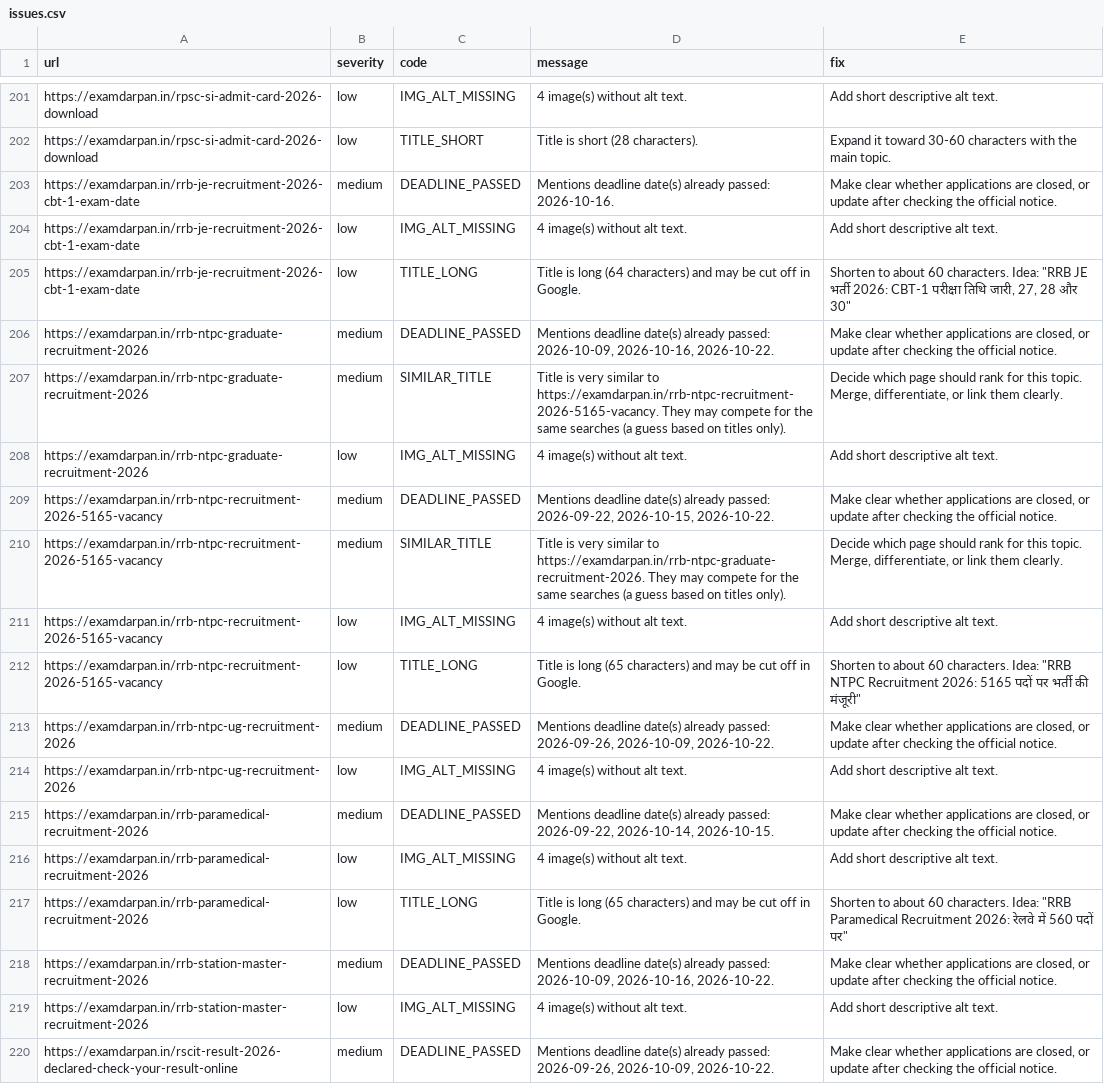
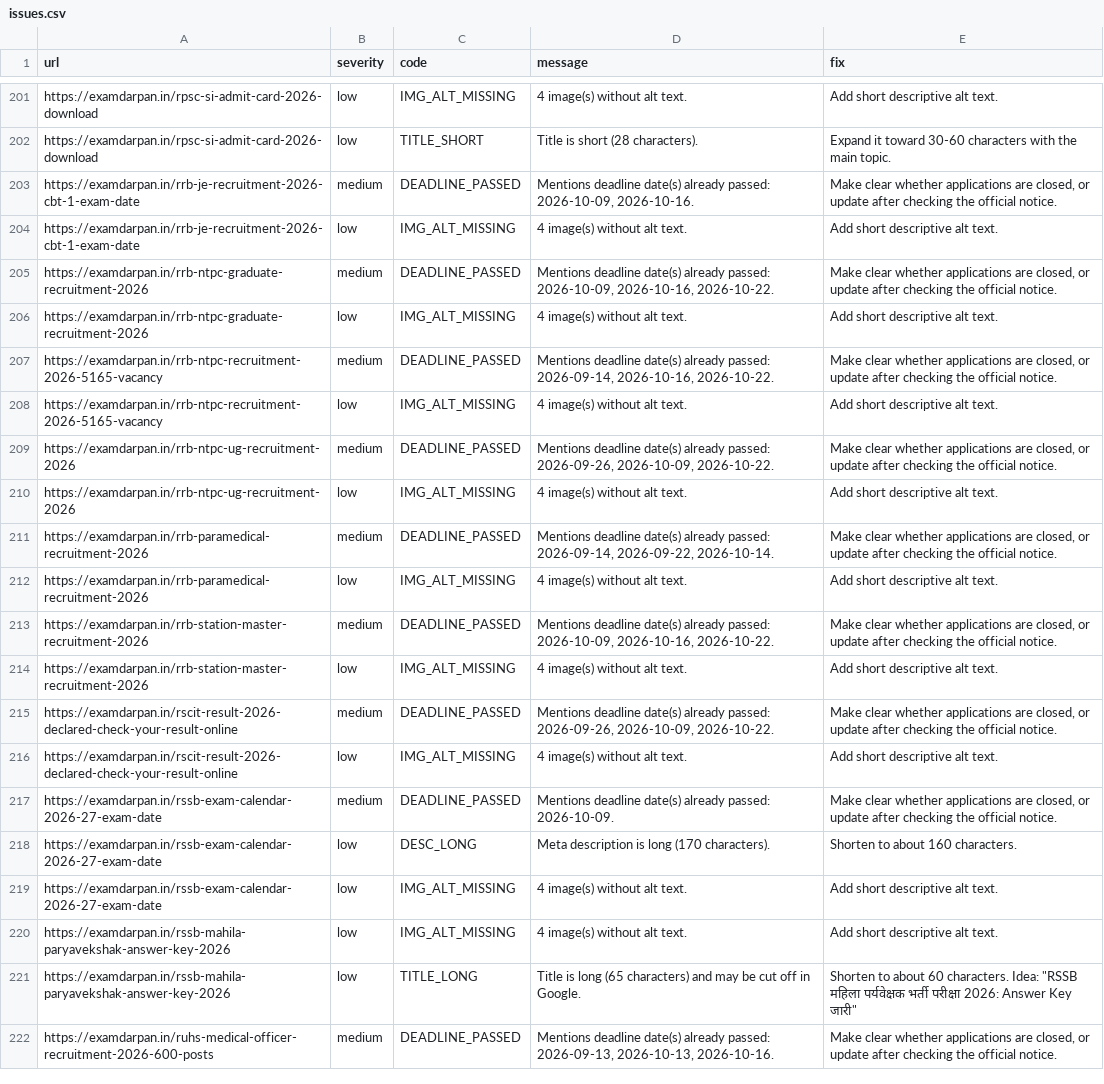
Before and after one commit to lakshay787729-web/examdarpan-organic-traffic-agent, a CSV file: reports/issues.csv, drawn as a sheet; only a part is shown, gaps mark what is left out; the shorter side is filled out with more unchanged rows.

```diff
--- a/reports/issues.csv
+++ b/reports/issues.csv
@@ -202,17 +202,12 @@ https://examdarpan.in/rpsc-si-admit-card-2026-download,low,IMG_ALT_MISSING,4 ima
 https://examdarpan.in/rpsc-si-admit-card-2026-download,low,TITLE_SHORT,Title is short (28 characters).,Expand it toward 30-60 characters with the main topic.
-https://examdarpan.in/rrb-je-recruitment-2026-cbt-1-exam-date,medium,DEADLINE_PASSED,Mentions deadline date(s) already passed: 2026-10-16.,"Make clear whether applications are closed, or update after checking the official notice."
+https://examdarpan.in/rrb-je-recruitment-2026-cbt-1-exam-date,medium,DEADLINE_PASSED,"Mentions deadline date(s) already passed: 2026-10-09, 2026-10-16.","Make clear whether applications are closed, or update after checking the official notice."
 https://examdarpan.in/rrb-je-recruitment-2026-cbt-1-exam-date,low,IMG_ALT_MISSING,4 image(s) without alt text.,Add short descriptive alt text.
-https://examdarpan.in/rrb-je-recruitment-2026-cbt-1-exam-date,low,TITLE_LONG,Title is long (64 characters) and may be cut off in Google.,"Shorten to about 60 characters. Idea: ""RRB JE भर्ती 2026: CBT-1 परीक्षा तिथि जारी, 27, 28 और 30"""
 https://examdarpan.in/rrb-ntpc-graduate-recruitment-2026,medium,DEADLINE_PASSED,"Mentions deadline date(s) already passed: 2026-10-09, 2026-10-16, 2026-10-22.","Make clear whether applications are closed, or update after checking the official notice."
-https://examdarpan.in/rrb-ntpc-graduate-recruitment-2026,medium,SIMILAR_TITLE,Title is very similar to https://examdarpan.in/rrb-ntpc-recruitment-2026-5165-vacancy. They may compete for the same searches (a guess based on titles only).,"Decide which page should rank for this topic. Merge, differentiate, or link them clearly."
 https://examdarpan.in/rrb-ntpc-graduate-recruitment-2026,low,IMG_ALT_MISSING,4 image(s) without alt text.,Add short descriptive alt text.
-https://examdarpan.in/rrb-ntpc-recruitment-2026-5165-vacancy,medium,DEADLINE_PASSED,"Mentions deadline date(s) already passed: 2026-09-22, 2026-10-15, 2026-10-22.","Make clear whether applications are closed, or update after checking the official notice."
-https://examdarpan.in/rrb-ntpc-recruitment-2026-5165-vacancy,medium,SIMILAR_TITLE,Title is very similar to https://examdarpan.in/rrb-ntpc-graduate-recruitment-2026. They may compete for the same searches (a guess based on titles only).,"Decide which page should rank for this topic. Merge, differentiate, or link them clearly."
+https://examdarpan.in/rrb-ntpc-recruitment-2026-5165-vacancy,medium,DEADLINE_PASSED,"Mentions deadline date(s) already passed: 2026-09-14, 2026-10-16, 2026-10-22.","Make clear whether applications are closed, or update after checking the official notice."
 https://examdarpan.in/rrb-ntpc-recruitment-2026-5165-vacancy,low,IMG_ALT_MISSING,4 image(s) without alt text.,Add short descriptive alt text.
-https://examdarpan.in/rrb-ntpc-recruitment-2026-5165-vacancy,low,TITLE_LONG,Title is long (65 characters) and may be cut off in Google.,"Shorten to about 60 characters. Idea: ""RRB NTPC Recruitment 2026: 5165 पदों पर भर्ती की मंजूरी"""
 https://examdarpan.in/rrb-ntpc-ug-recruitment-2026,medium,DEADLINE_PASSED,"Mentions deadline date(s) already passed: 2026-09-26, 2026-10-09, 2026-10-22.","Make clear whether applications are closed, or update after checking the official notice."
 https://examdarpan.in/rrb-ntpc-ug-recruitment-2026,low,IMG_ALT_MISSING,4 image(s) without alt text.,Add short descriptive alt text.
-https://examdarpan.in/rrb-paramedical-recruitment-2026,medium,DEADLINE_PASSED,"Mentions deadline date(s) already passed: 2026-09-22, 2026-10-14, 2026-10-15.","Make clear whether applications are closed, or update after checking the official notice."
+https://examdarpan.in/rrb-paramedical-recruitment-2026,medium,DEADLINE_PASSED,"Mentions deadline date(s) already passed: 2026-09-14, 2026-09-22, 2026-10-14.","Make clear whether applications are closed, or update after checking the official notice."
 https://examdarpan.in/rrb-paramedical-recruitment-2026,low,IMG_ALT_MISSING,4 image(s) without alt text.,Add short descriptive alt text.
-https://examdarpan.in/rrb-paramedical-recruitment-2026,low,TITLE_LONG,Title is long (65 characters) and may be cut off in Google.,"Shorten to about 60 characters. Idea: ""RRB Paramedical Recruitment 2026: रेलवे में 560 पदों पर"""
 https://examdarpan.in/rrb-station-master-recruitment-2026,medium,DEADLINE_PASSED,"Mentions deadline date(s) already passed: 2026-10-09, 2026-10-16, 2026-10-22.","Make clear whether applications are closed, or update after checking the official notice."
```
Also changed, not shown: 18 other files.
